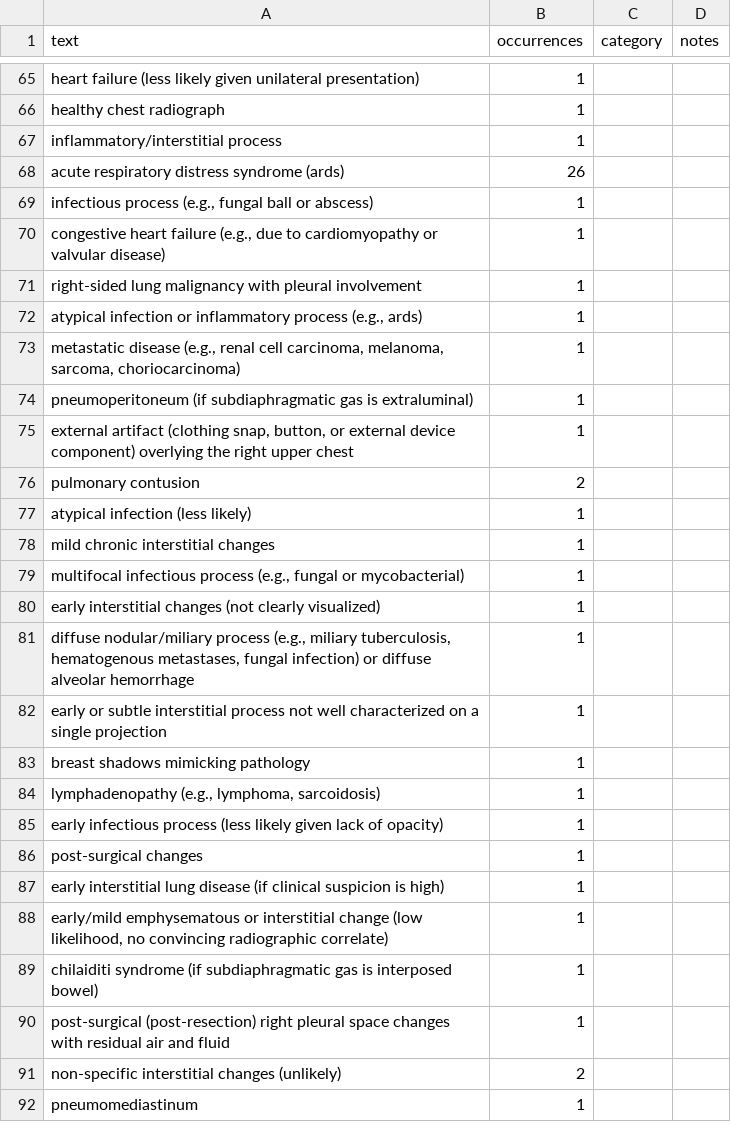
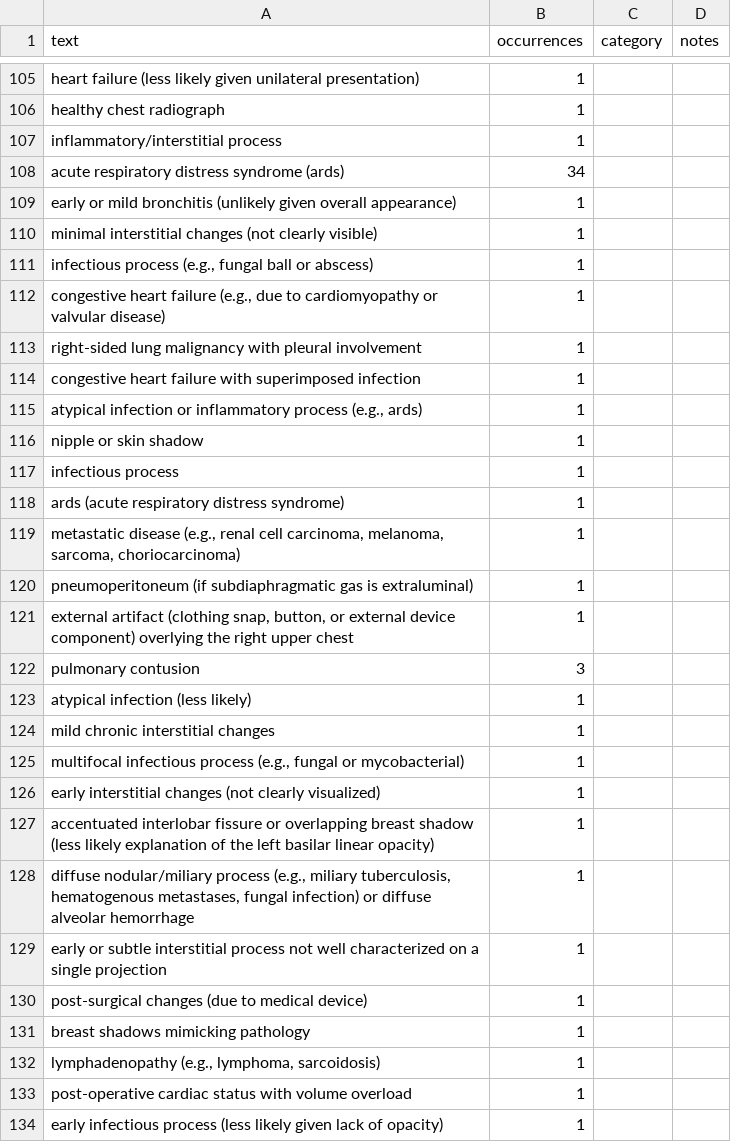
Before and after one commit to CodeWracker/AgentXray, a CSV file: analysis/exp1/oov_audit.csv, drawn as a sheet; only a part is shown, gaps mark what is left out; the shorter side is filled out with more unchanged rows; the diff covers the shown part only.

```diff
--- a/analysis/exp1/oov_audit.csv
+++ b/analysis/exp1/oov_audit.csv
@@ -67,3 +107,5 @@ healthy chest radiograph,1,,
 inflammatory/interstitial process,1,,
-acute respiratory distress syndrome (ards),26,,
+acute respiratory distress syndrome (ards),34,,
+early or mild bronchitis (unlikely given overall appearance),1,,
+minimal interstitial changes (not clearly visible),1,,
 "infectious process (e.g., fungal ball or abscess)",1,,
@@ -71,3 +113,7 @@ acute respiratory distress syndrome (ards),26,,
 right-sided lung malignancy with pleural involvement,1,,
+congestive heart failure with superimposed infection,1,,
 "atypical infection or inflammatory process (e.g., ards)",1,,
+nipple or skin shadow,1,,
+infectious process,1,,
+ards (acute respiratory distress syndrome),1,,
 "metastatic disease (e.g., renal cell carcinoma, melanoma, sarcoma, choriocarcinoma)",1,,
@@ -75,3 +121,3 @@ pneumoperitoneum (if subdiaphragmatic gas is extraluminal),1,,
 "external artifact (clothing snap, button, or external device component) overlying the right upper chest",1,,
-pulmonary contusion,2,,
+pulmonary contusion,3,,
 atypical infection (less likely),1,,
@@ -80,6 +126,9 @@ mild chronic interstitial changes,1,,
 early interstitial changes (not clearly visualized),1,,
+accentuated interlobar fissure or overlapping breast shadow (less likely explanation of the left basilar linear opacity),1,,
 "diffuse nodular/miliary process (e.g., miliary tuberculosis, hematogenous metastases, fungal infection) or diffuse alveolar hemorrhage",1,,
 early or subtle interstitial process not well characterized on a single projection,1,,
+post-surgical changes (due to medical device),1,,
 breast shadows mimicking pathology,1,,
 "lymphadenopathy (e.g., lymphoma, sarcoidosis)",1,,
+post-operative cardiac status with volume overload,1,,
 early infectious process (less likely given lack of opacity),1,,
```
Also changed, not shown: 67 added rows and 6 edited cells elsewhere in this file, analysis/exp1/paired_differences.csv, analysis/exp1/summary.csv, 13 other files.
